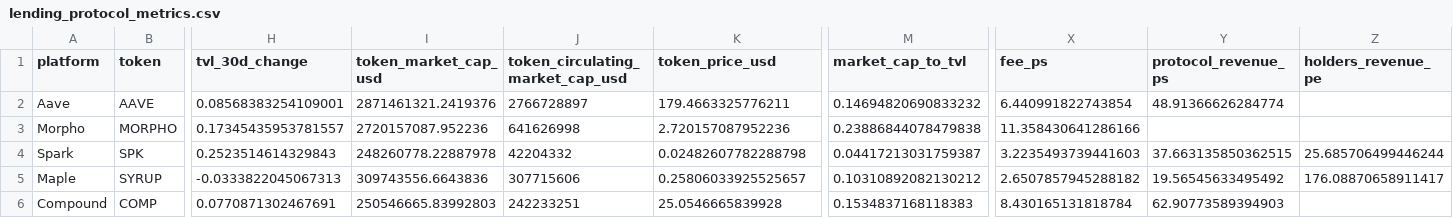
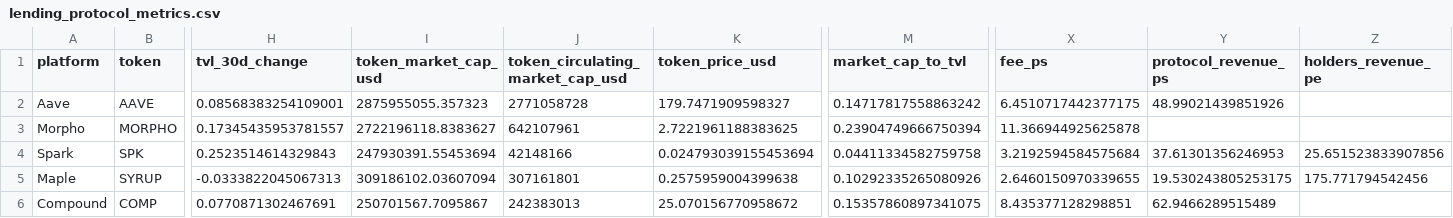
Before and after one commit to crypto-data-cc/data, a CSV file: data/processed/lending_protocol_metrics.csv, drawn as a sheet; only a part is shown, gaps mark what is left out; the diff covers the shown part only; the diff names each change by its address in the sheet, - before the commit and + after, or states it on an @@ line.

```diff
--- a/data/processed/lending_protocol_metrics.csv
+++ b/data/processed/lending_protocol_metrics.csv
-I2 (token_market_cap_usd): 2871461321.2419376
+I2 (token_market_cap_usd): 2875955055.357323
-J2 (token_circulating_market_cap_usd): 2766728897
+J2 (token_circulating_market_cap_usd): 2771058728
-K2 (token_price_usd): 179.4663325776211
+K2 (token_price_usd): 179.7471909598327
-M2 (market_cap_to_tvl): 0.14694820690833232
+M2 (market_cap_to_tvl): 0.14717817558863242
-X2 (fee_ps): 6.440991822743854
+X2 (fee_ps): 6.4510717442377175
-Y2 (protocol_revenue_ps): 48.91366626284774
+Y2 (protocol_revenue_ps): 48.99021439851926
-I3 (token_market_cap_usd): 2720157087.952236
+I3 (token_market_cap_usd): 2722196118.8383627
-J3 (token_circulating_market_cap_usd): 641626998
+J3 (token_circulating_market_cap_usd): 642107961
-K3 (token_price_usd): 2.720157087952236
+K3 (token_price_usd): 2.7221961188383625
-M3 (market_cap_to_tvl): 0.23886844078479838
+M3 (market_cap_to_tvl): 0.23904749666750394
-X3 (fee_ps): 11.358430641286166
+X3 (fee_ps): 11.366944925625878
-I4 (token_market_cap_usd): 248260778.22887978
+I4 (token_market_cap_usd): 247930391.55453694
-J4 (token_circulating_market_cap_usd): 42204332
+J4 (token_circulating_market_cap_usd): 42148166
-K4 (token_price_usd): 0.02482607782288798
+K4 (token_price_usd): 0.024793039155453694
-M4 (market_cap_to_tvl): 0.04417213031759387
+M4 (market_cap_to_tvl): 0.04411334582759758
-X4 (fee_ps): 3.2235493739441603
+X4 (fee_ps): 3.2192594584575684
-Y4 (protocol_revenue_ps): 37.663135850362515
+Y4 (protocol_revenue_ps): 37.61301356246953
-Z4 (holders_revenue_pe): 25.685706499446244
+Z4 (holders_revenue_pe): 25.651523833907856
-I5 (token_market_cap_usd): 309743556.6643836
+I5 (token_market_cap_usd): 309186102.03607094
-J5 (token_circulating_market_cap_usd): 307715606
+J5 (token_circulating_market_cap_usd): 307161801
-K5 (token_price_usd): 0.25806033925525657
+K5 (token_price_usd): 0.2575959004399638
-M5 (market_cap_to_tvl): 0.10310892082130212
+M5 (market_cap_to_tvl): 0.10292335265080926
-X5 (fee_ps): 2.6507857945288182
+X5 (fee_ps): 2.6460150970339655
-Y5 (protocol_revenue_ps): 19.56545633495492
+Y5 (protocol_revenue_ps): 19.530243805253175
-Z5 (holders_revenue_pe): 176.08870658911417
+Z5 (holders_revenue_pe): 175.771794542456
-I6 (token_market_cap_usd): 250546665.83992803
+I6 (token_market_cap_usd): 250701567.7095867
-J6 (token_circulating_market_cap_usd): 242233251
+J6 (token_circulating_market_cap_usd): 242383013
-K6 (token_price_usd): 25.0546665839928
+K6 (token_price_usd): 25.070156770958672
-M6 (market_cap_to_tvl): 0.1534837168118383
+M6 (market_cap_to_tvl): 0.15357860897341075
-X6 (fee_ps): 8.430165131818784
+X6 (fee_ps): 8.435377128298851
-Y6 (protocol_revenue_ps): 62.90773589394903
+Y6 (protocol_revenue_ps): 62.9466289515489
```
Also changed, not shown: 76 edited cells elsewhere in this file, data/processed/chain_metrics.csv, data/processed/perps_platform_metrics.csv, 41 other files.
